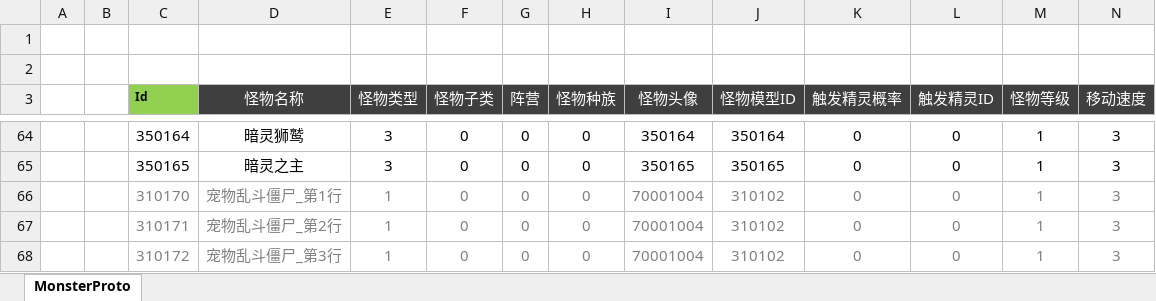
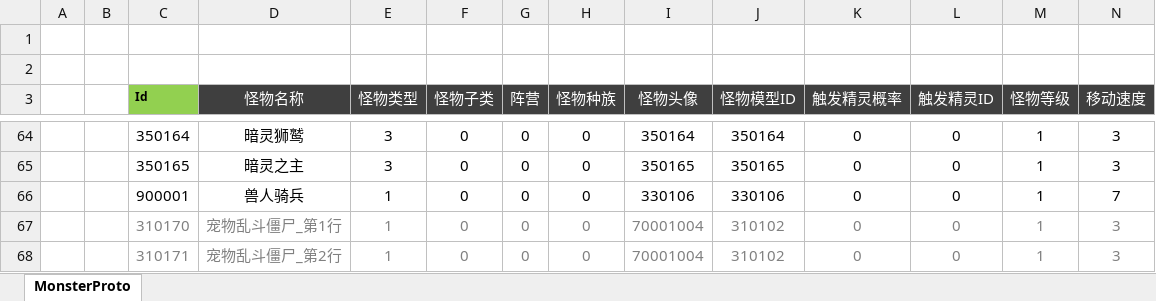
Before and after one commit to csyinghuochong/mengjing, an Excel workbook: Unity/Assets/Config/Excel/MonsterConfig.xlsx, sheet MonsterProto, drawn as a sheet; only a part is shown, gaps mark what is left out; the shorter side is filled out with more unchanged rows; values as stored, in another font and other column widths than the file's, no borders; rows hold the shown columns only; the diff names each change by its address in the sheet, - before the commit and + after, or states it on an @@ line.

```diff
--- a/Unity/Assets/Config/Excel/MonsterConfig.xlsx (sheet MonsterProto)
+++ b/Unity/Assets/Config/Excel/MonsterConfig.xlsx (sheet MonsterProto)
+row 66:  |  | 900001 | 兽人骑兵 | 1 | 0 | 0 | 0 | 330106 | 330106 | 0 | 0 | 1 | 7
```
Also changed, not shown: GameDesign/宠物设计.xlsx, Unity/Assets/Config/Excel/SkillBuffConfig.xlsx, 20 other files.
